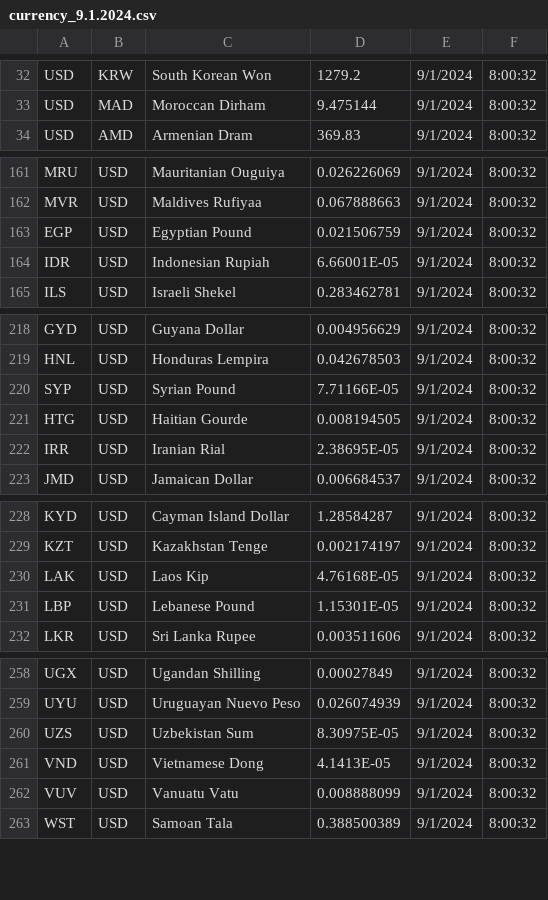
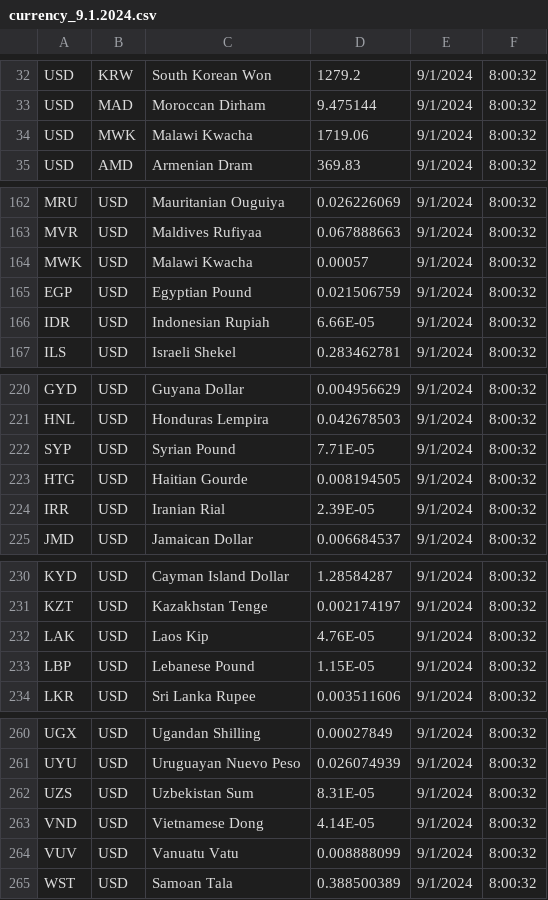
Before and after one commit to IFPRI/CurrencyConverter, a CSV file: csv/currency_9.1.2024.csv, drawn as a sheet; only a part is shown, gaps mark what is left out.

Commit message:
csv update

```diff
--- a/csv/currency_9.1.2024.csv
+++ b/csv/currency_9.1.2024.csv
@@ -33,2 +33,3 @@ USD,KRW,South Korean Won,1279.2,9/1/2024,8:00:32
 USD,MAD,Moroccan Dirham,9.475144,9/1/2024,8:00:32
+USD,MWK,Malawi Kwacha,1719.06,9/1/2024,8:00:32
 USD,AMD,Armenian Dram,369.83,9/1/2024,8:00:32
@@ -162,4 +163,5 @@ MRU,USD,Mauritanian Ouguiya,0.026226069,9/1/2024,8:00:32
 MVR,USD,Maldives Rufiyaa,0.067888663,9/1/2024,8:00:32
+MWK,USD,Malawi Kwacha,0.00057,9/1/2024,8:00:32
 EGP,USD,Egyptian Pound,0.021506759,9/1/2024,8:00:32
-IDR,USD,Indonesian Rupiah,6.66001E-05,9/1/2024,8:00:32
+IDR,USD,Indonesian Rupiah,6.66E-05,9/1/2024,8:00:32
 ILS,USD,Israeli Shekel,0.283462781,9/1/2024,8:00:32
@@ -219,5 +221,5 @@ GYD,USD,Guyana Dollar,0.004956629,9/1/2024,8:00:32
 HNL,USD,Honduras Lempira,0.042678503,9/1/2024,8:00:32
-SYP,USD,Syrian Pound,7.71166E-05,9/1/2024,8:00:32
+SYP,USD,Syrian Pound,7.71E-05,9/1/2024,8:00:32
 HTG,USD,Haitian Gourde,0.008194505,9/1/2024,8:00:32
-IRR,USD,Iranian Rial,2.38695E-05,9/1/2024,8:00:32
+IRR,USD,Iranian Rial,2.39E-05,9/1/2024,8:00:32
 JMD,USD,Jamaican Dollar,0.006684537,9/1/2024,8:00:32
@@ -229,4 +231,4 @@ KYD,USD,Cayman Island Dollar,1.28584287,9/1/2024,8:00:32
 KZT,USD,Kazakhstan Tenge,0.002174197,9/1/2024,8:00:32
-LAK,USD,Laos Kip,4.76168E-05,9/1/2024,8:00:32
-LBP,USD,Lebanese Pound,1.15301E-05,9/1/2024,8:00:32
+LAK,USD,Laos Kip,4.76E-05,9/1/2024,8:00:32
+LBP,USD,Lebanese Pound,1.15E-05,9/1/2024,8:00:32
 LKR,USD,Sri Lanka Rupee,0.003511606,9/1/2024,8:00:32
@@ -259,4 +261,4 @@ UGX,USD,Ugandan Shilling,0.00027849,9/1/2024,8:00:32
 UYU,USD,Uruguayan Nuevo Peso,0.026074939,9/1/2024,8:00:32
-UZS,USD,Uzbekistan Sum,8.30975E-05,9/1/2024,8:00:32
-VND,USD,Vietnamese Dong,4.1413E-05,9/1/2024,8:00:32
+UZS,USD,Uzbekistan Sum,8.31E-05,9/1/2024,8:00:32
+VND,USD,Vietnamese Dong,4.14E-05,9/1/2024,8:00:32
 VUV,USD,Vanuatu Vatu,0.008888099,9/1/2024,8:00:32
```
